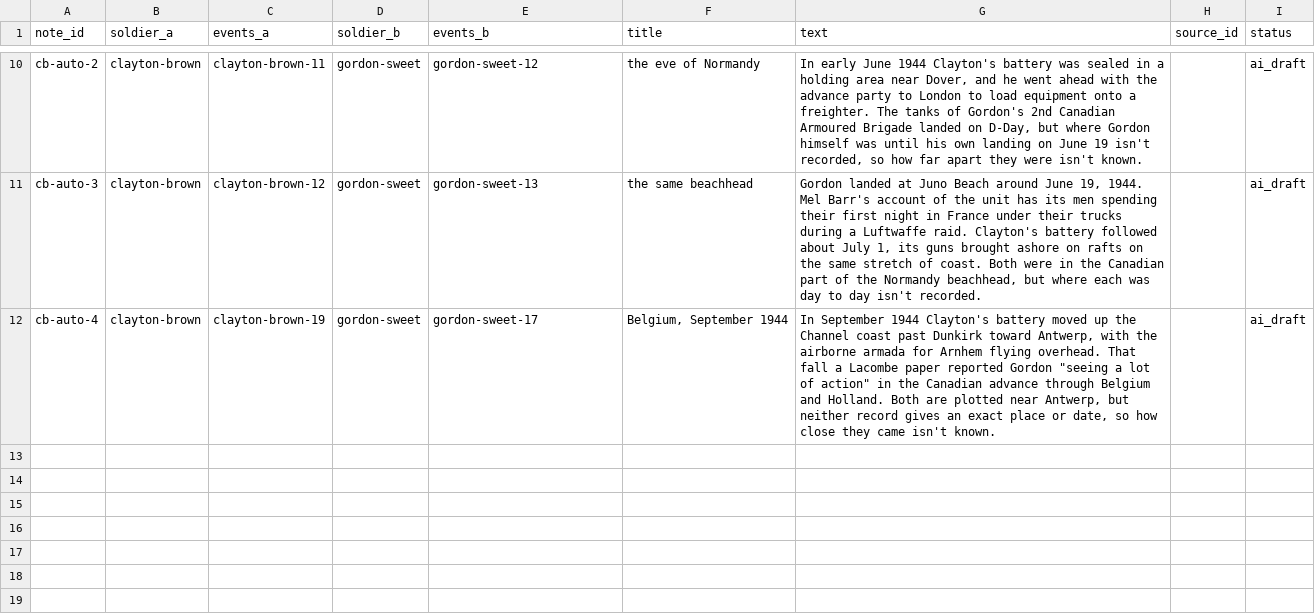
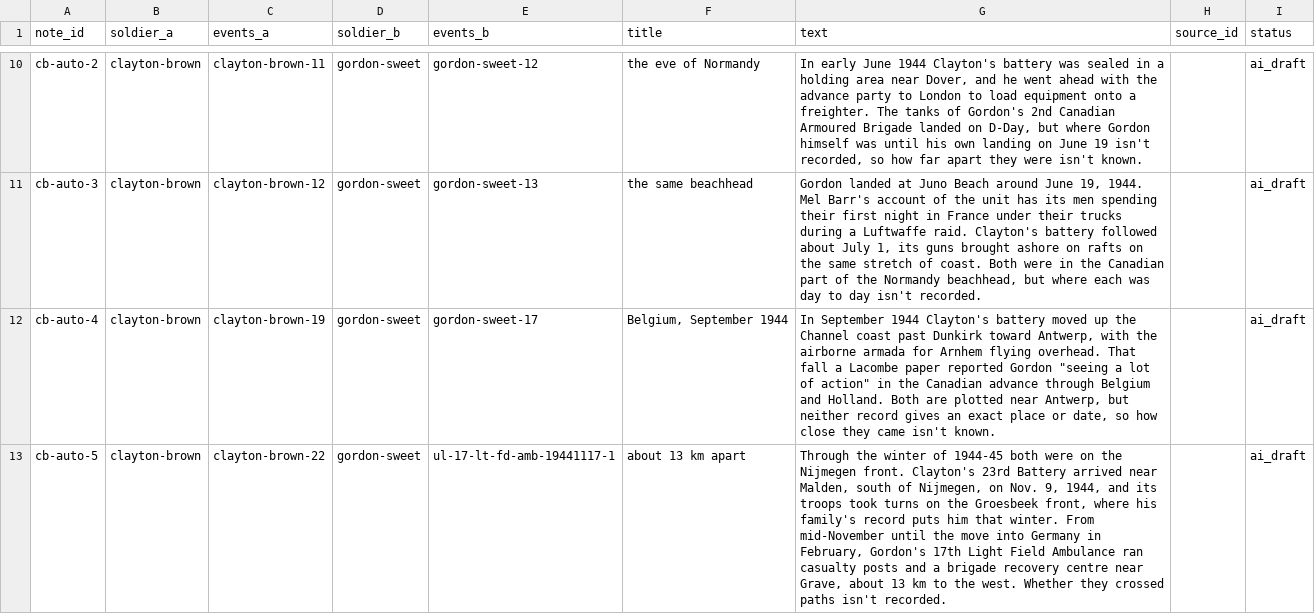
Before and after one commit to JoshOClock/soldier-paths, a CSV file: data/closeby_notes.csv, drawn as a sheet; only a part is shown, gaps mark what is left out; the diff names each change by its address in the sheet, - before the commit and + after, or states it on an @@ line.

```diff
--- a/data/closeby_notes.csv
+++ b/data/closeby_notes.csv
+row 13: cb-auto-5 | clayton-brown | clayton-brown-22 | gordon-sweet | ul-17-lt-fd-amb-19441117-1 | about 13 km apart | Through the winter of 1944-45 both were on the Nijmegen front. Clayton's 23rd Battery arrived near Malden, south of Nijmegen, on Nov. 9, 1944, and its troops took turns on the Groesbeek front, where his family's record puts him that winter. From mid-November until the move into Germany in February, Gordon's 17th Light Field Ambulance ran casualty posts and a brigade recovery centre near Grave, about 13 km to the west. Whether they crossed paths isn't recorded. |  | ai_draft
```
Also changed, not shown: 1 other file.
